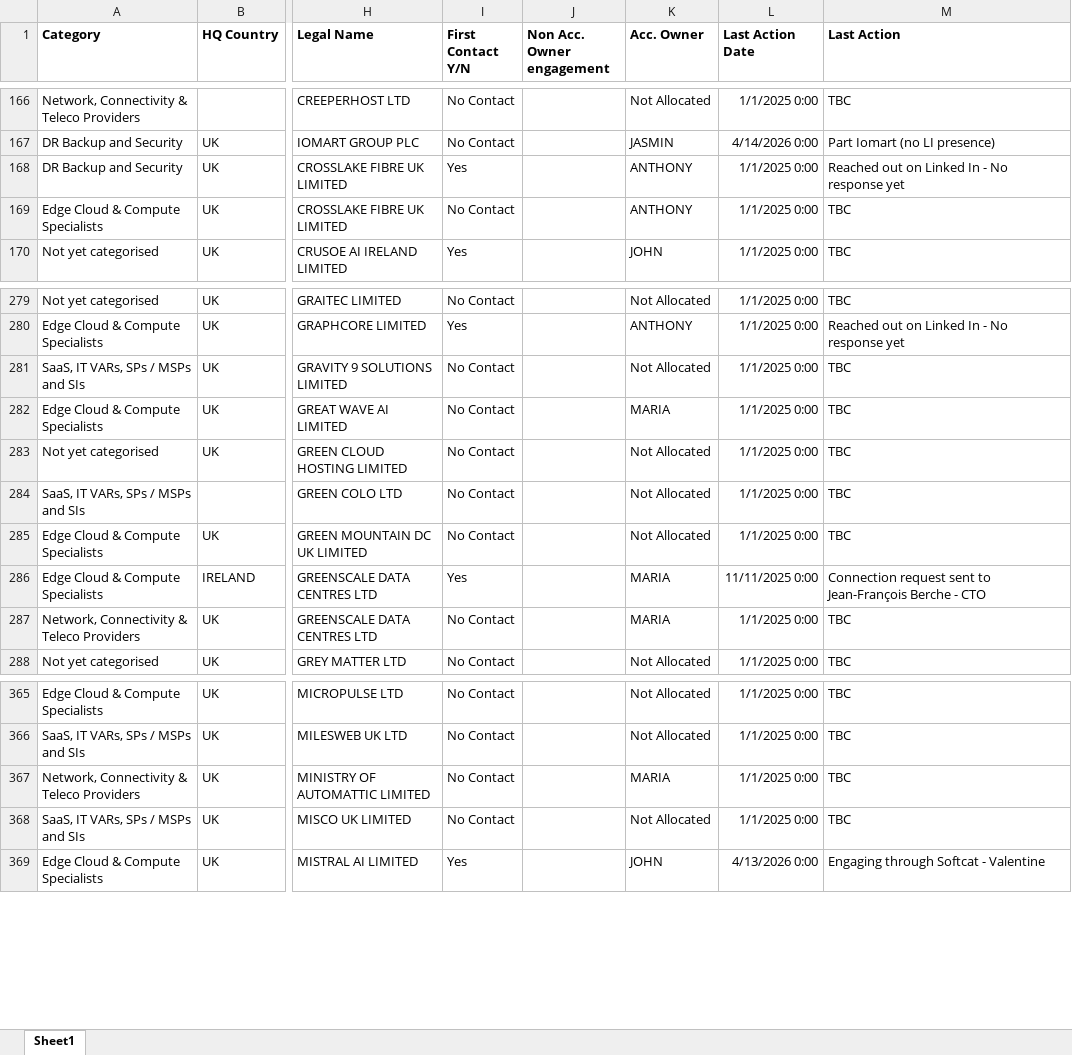
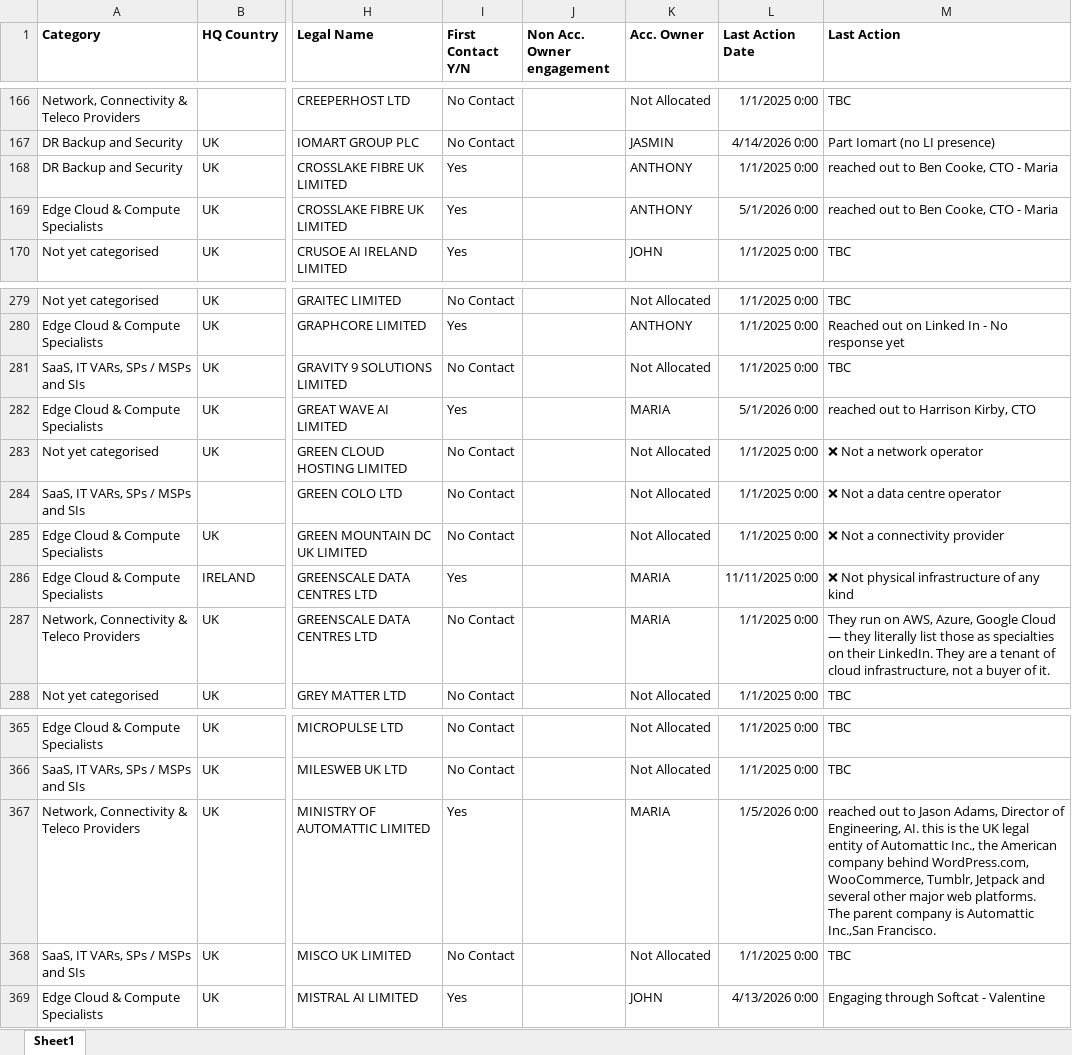
Before and after one commit to jcmariani1199-dot/NokiaPortal-Secure-V4, an Excel workbook: attached_assets/Portal_Data_Latest_1763559925774.xlsx, sheet Sheet1, drawn as a sheet; only a part is shown, gaps mark what is left out; values as stored, in another font and other column widths than the file's, no borders; ↵ is a line break in a cell; the diff names each change by its address in the sheet, - before the commit and + after, or states it on an @@ line.

Commit message:
Automated portal data update on 05/08/2026 18:17:40

```diff
--- a/attached_assets/Portal_Data_Latest_1763559925774.xlsx (sheet Sheet1)
+++ b/attached_assets/Portal_Data_Latest_1763559925774.xlsx (sheet Sheet1)
-M168 (Last Action): Reached out on Linked In - No response yet
+M168 (Last Action): reached out to Ben Cooke, CTO - Maria
-I169 (First Contact Y/N): No Contact
+I169 (First Contact Y/N): Yes
-L169 (Last Action Date): 1/1/2025 0:00
+L169 (Last Action Date): 5/1/2026 0:00
-M169 (Last Action): TBC
+M169 (Last Action): reached out to Ben Cooke, CTO - Maria
-I282 (First Contact Y/N): No Contact
+I282 (First Contact Y/N): Yes
-L282 (Last Action Date): 1/1/2025 0:00
+L282 (Last Action Date): 5/1/2026 0:00
-M282 (Last Action): TBC
+M282 (Last Action): reached out to Harrison Kirby, CTO
-M283 (Last Action): TBC
+M283 (Last Action): ❌ Not a network operator
-M284 (Last Action): TBC
+M284 (Last Action): ❌ Not a data centre operator
-M285 (Last Action): TBC
+M285 (Last Action): ❌ Not a connectivity provider
-M286 (Last Action): Connection request sent to Jean-François Berche - CTO
+M286 (Last Action): ❌ Not physical infrastructure of any kind
-M287 (Last Action): TBC
+M287 (Last Action): They run on AWS, Azure, Google Cloud — they literally list those as specialties on their LinkedIn. They are a tenant of cloud infrastructure, not a buyer of it.
-I367 (First Contact Y/N): No Contact
+I367 (First Contact Y/N): Yes
-L367 (Last Action Date): 1/1/2025 0:00
+L367 (Last Action Date): 1/5/2026 0:00
-M367 (Last Action): TBC
+M367 (Last Action): reached out to Jason Adams, Director of Engineering, AI. this is the UK legal entity of Automattic Inc., the American company behind WordPress.com, WooCommerce, Tumblr, Jetpack and several other major web platforms. ↵ The parent company is Automattic Inc.,San Francisco.
```
